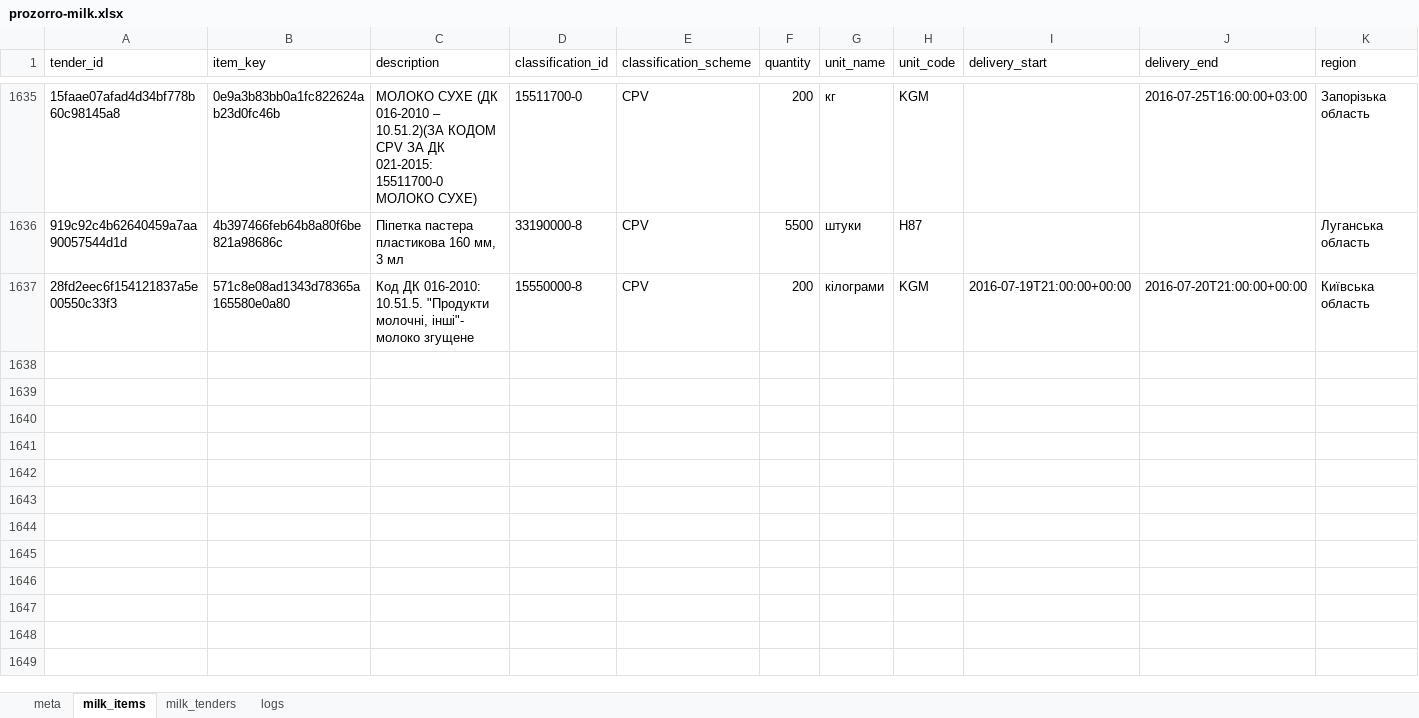
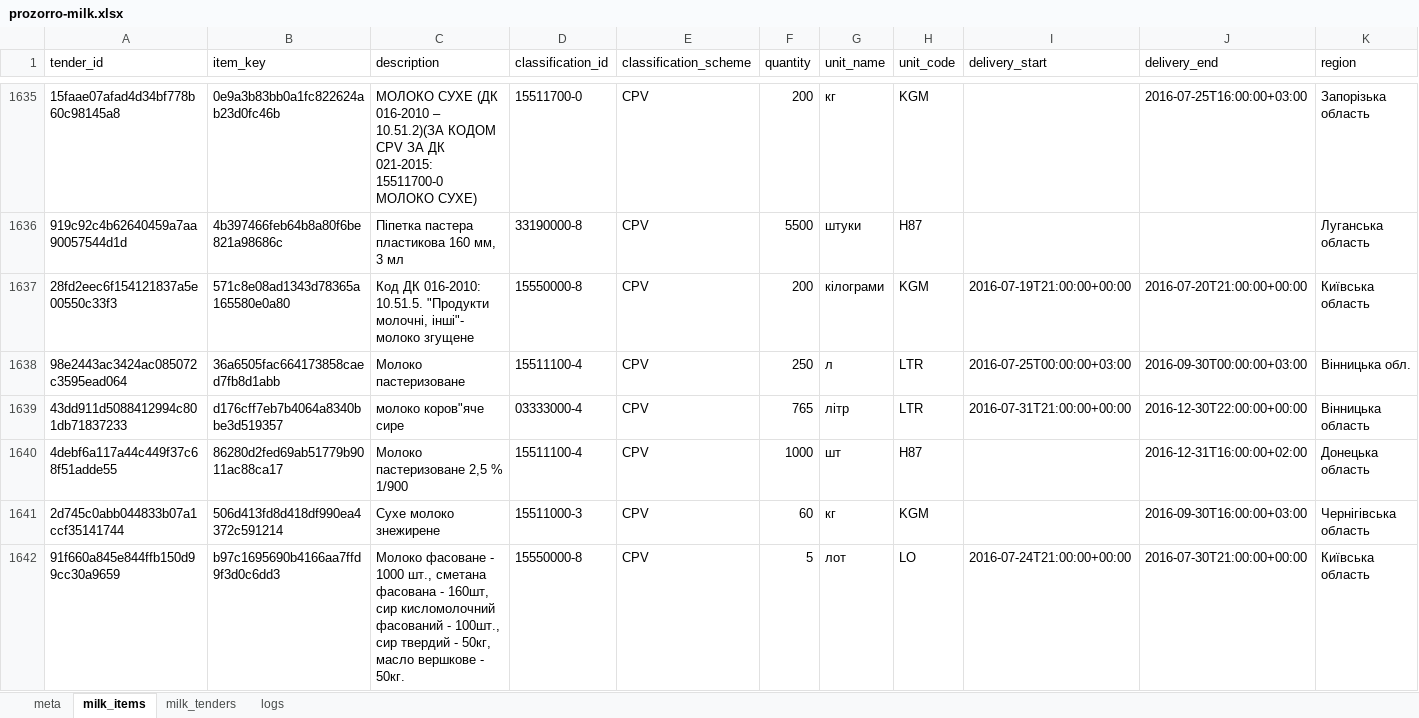
Before and after one commit to mcharniuk1-spec/qlik, an Excel workbook: data/prozorro-milk.xlsx, sheet milk_items, drawn as a sheet; only a part is shown, gaps mark what is left out; values as stored, in another font and other column widths than the file's, no borders; rows hold the shown columns only; the diff covers the shown part only; the diff names each change by its address in the sheet, - before the commit and + after, or states it on an @@ line.

```diff
--- a/data/prozorro-milk.xlsx (sheet milk_items)
+++ b/data/prozorro-milk.xlsx (sheet milk_items)
+row 1638: 98e2443ac3424ac085072c3595ead064 | 36a6505fac664173858caed7fb8d1abb | Молоко пастеризоване | 15511100-4 | CPV | 250 | л | LTR | 2016-07-25T00:00:00+03:00 | 2016-09-30T00:00:00+03:00 | Вінницька обл.
+row 1639: 43dd911d5088412994c801db71837233 | d176cff7eb7b4064a8340bbe3d519357 | молоко коров"яче сире | 03333000-4 | CPV | 765 | літр | LTR | 2016-07-31T21:00:00+00:00 | 2016-12-30T22:00:00+00:00 | Вінницька область
+row 1640: 4debf6a117a44c449f37c68f51adde55 | 86280d2fed69ab51779b9011ac88ca17 | Молоко пастеризоване 2,5 % 1/900 | 15511100-4 | CPV | 1000 | шт | H87 |  | 2016-12-31T16:00:00+02:00 | Донецька область
+row 1641: 2d745c0abb044833b07a1ccf35141744 | 506d413fd8d418df990ea4372c591214 | Сухе молоко знежирене | 15511000-3 | CPV | 60 | кг | KGM |  | 2016-09-30T16:00:00+03:00 | Чернігівська область
+row 1642: 91f660a845e844ffb150d99cc30a9659 | b97c1695690b4166aa7ffd9f3d0c6dd3 | Молоко фасоване - 1000 шт., сметана фасована - 160шт, сир кисломолочний фасований - 100шт., сир твердий - 50кг, масло вершкове - 50кг. | 15550000-8 | CPV | 5 | лот | LO | 2016-07-24T21:00:00+00:00 | 2016-07-30T21:00:00+00:00 | Київська область
```
Also changed, not shown: 15 added rows elsewhere in this sheet, sheet milk_tenders, sheet logs, sheet meta, 4 other files.
